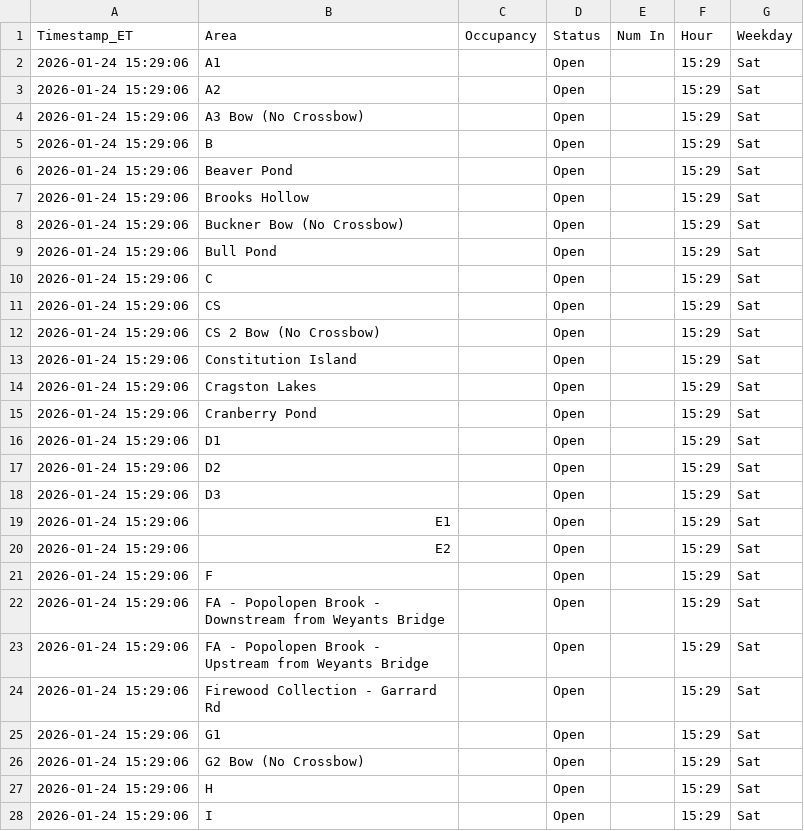
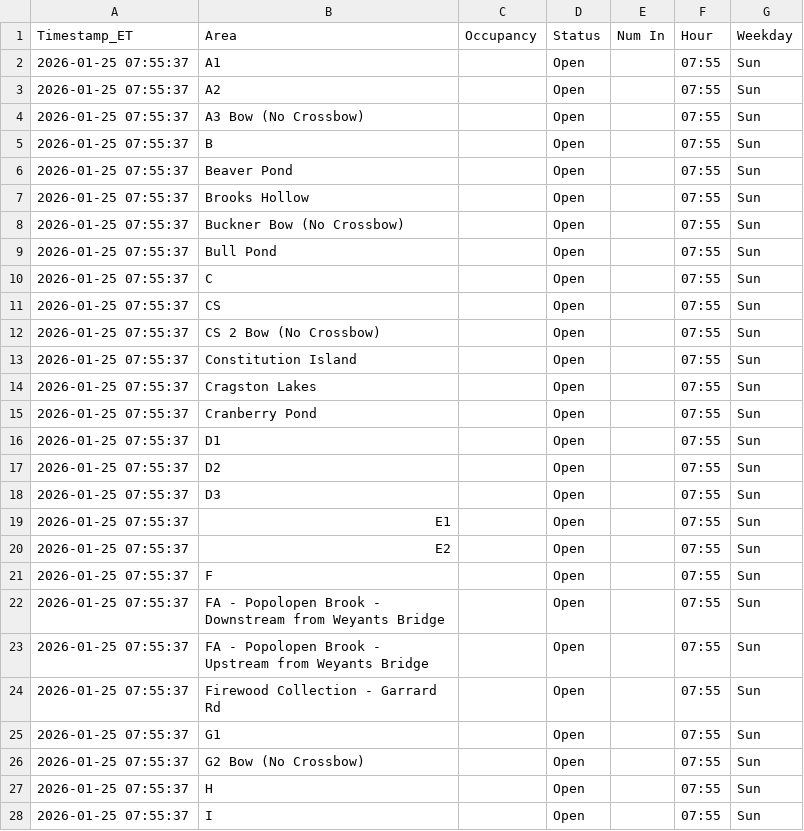
Before and after one commit to devoncal77/isportsman-occupancy-agent, a CSV file: latest_snapshot.csv, drawn as a sheet; only a part is shown; the diff covers the shown part only.

```diff
--- a/latest_snapshot.csv
+++ b/latest_snapshot.csv
@@ -1,28 +1,28 @@
 Timestamp_ET,Area,Occupancy,Status,Num In,Hour,Weekday
-2026-01-24 15:29:06,A1,,Open,,15:29,Sat
-2026-01-24 15:29:06,A2,,Open,,15:29,Sat
-2026-01-24 15:29:06,A3 Bow (No Crossbow),,Open,,15:29,Sat
-2026-01-24 15:29:06,B,,Open,,15:29,Sat
-2026-01-24 15:29:06,Beaver Pond,,Open,,15:29,Sat
-2026-01-24 15:29:06,Brooks Hollow,,Open,,15:29,Sat
-2026-01-24 15:29:06,Buckner Bow (No Crossbow),,Open,,15:29,Sat
-2026-01-24 15:29:06,Bull Pond,,Open,,15:29,Sat
-2026-01-24 15:29:06,C,,Open,,15:29,Sat
-2026-01-24 15:29:06,CS,,Open,,15:29,Sat
-2026-01-24 15:29:06,CS 2 Bow (No Crossbow),,Open,,15:29,Sat
-2026-01-24 15:29:06,Constitution Island,,Open,,15:29,Sat
-2026-01-24 15:29:06,Cragston Lakes,,Open,,15:29,Sat
-2026-01-24 15:29:06,Cranberry Pond,,Open,,15:29,Sat
-2026-01-24 15:29:06,D1,,Open,,15:29,Sat
-2026-01-24 15:29:06,D2,,Open,,15:29,Sat
-2026-01-24 15:29:06,D3,,Open,,15:29,Sat
-2026-01-24 15:29:06,E1,,Open,,15:29,Sat
-2026-01-24 15:29:06,E2,,Open,,15:29,Sat
-2026-01-24 15:29:06,F,,Open,,15:29,Sat
-2026-01-24 15:29:06,FA - Popolopen Brook - Downstream from Weyants Bridge,,Open,,15:29,Sat
-2026-01-24 15:29:06,FA - Popolopen Brook - Upstream from Weyants Bridge,,Open,,15:29,Sat
-2026-01-24 15:29:06,Firewood Collection - Garrard Rd,,Open,,15:29,Sat
-2026-01-24 15:29:06,G1,,Open,,15:29,Sat
-2026-01-24 15:29:06,G2 Bow (No Crossbow),,Open,,15:29,Sat
-2026-01-24 15:29:06,H,,Open,,15:29,Sat
-2026-01-24 15:29:06,I,,Open,,15:29,Sat
+2026-01-25 07:55:37,A1,,Open,,07:55,Sun
+2026-01-25 07:55:37,A2,,Open,,07:55,Sun
+2026-01-25 07:55:37,A3 Bow (No Crossbow),,Open,,07:55,Sun
+2026-01-25 07:55:37,B,,Open,,07:55,Sun
+2026-01-25 07:55:37,Beaver Pond,,Open,,07:55,Sun
+2026-01-25 07:55:37,Brooks Hollow,,Open,,07:55,Sun
+2026-01-25 07:55:37,Buckner Bow (No Crossbow),,Open,,07:55,Sun
+2026-01-25 07:55:37,Bull Pond,,Open,,07:55,Sun
+2026-01-25 07:55:37,C,,Open,,07:55,Sun
+2026-01-25 07:55:37,CS,,Open,,07:55,Sun
+2026-01-25 07:55:37,CS 2 Bow (No Crossbow),,Open,,07:55,Sun
+2026-01-25 07:55:37,Constitution Island,,Open,,07:55,Sun
+2026-01-25 07:55:37,Cragston Lakes,,Open,,07:55,Sun
+2026-01-25 07:55:37,Cranberry Pond,,Open,,07:55,Sun
+2026-01-25 07:55:37,D1,,Open,,07:55,Sun
+2026-01-25 07:55:37,D2,,Open,,07:55,Sun
+2026-01-25 07:55:37,D3,,Open,,07:55,Sun
+2026-01-25 07:55:37,E1,,Open,,07:55,Sun
+2026-01-25 07:55:37,E2,,Open,,07:55,Sun
+2026-01-25 07:55:37,F,,Open,,07:55,Sun
+2026-01-25 07:55:37,FA - Popolopen Brook - Downstream from Weyants Bridge,,Open,,07:55,Sun
+2026-01-25 07:55:37,FA - Popolopen Brook - Upstream from Weyants Bridge,,Open,,07:55,Sun
+2026-01-25 07:55:37,Firewood Collection - Garrard Rd,,Open,,07:55,Sun
+2026-01-25 07:55:37,G1,,Open,,07:55,Sun
+2026-01-25 07:55:37,G2 Bow (No Crossbow),,Open,,07:55,Sun
+2026-01-25 07:55:37,H,,Open,,07:55,Sun
+2026-01-25 07:55:37,I,,Open,,07:55,Sun
```
Also changed, not shown: 114 edited cells elsewhere in this file, 1 other file.
